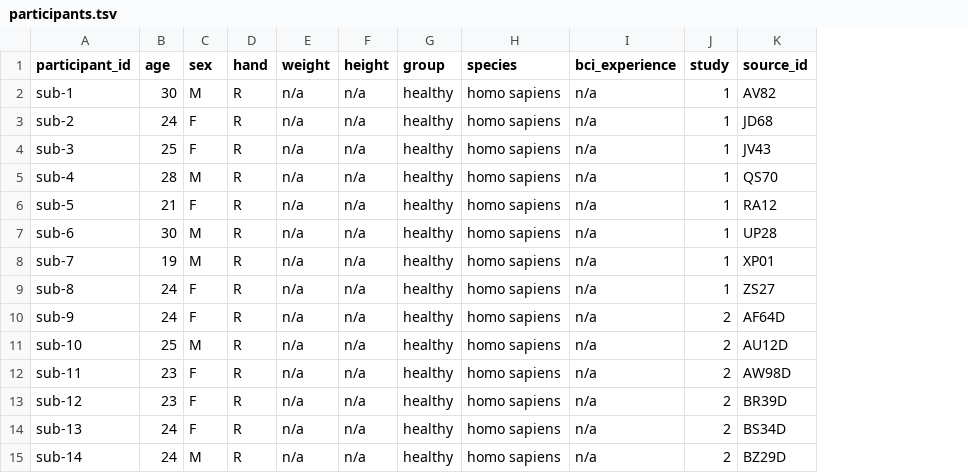
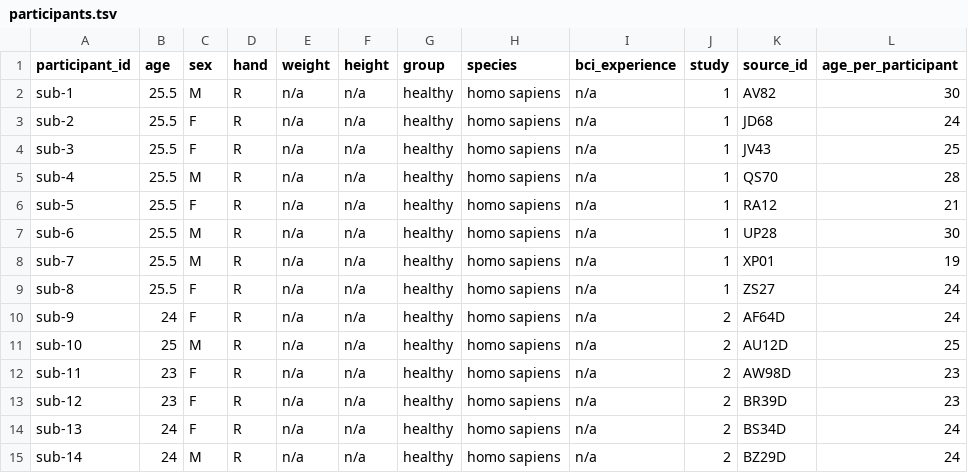
Before and after one commit to nemarDatasets/nm000319, a TSV file: participants.tsv, drawn as a sheet; the diff names each change by its address in the sheet, - before the commit and + after, or states it on an @@ line.

Commit message:
Keep the 1.0.x scans rows and author fields where the review reads them
NEMAR PR review of b20b6bd (still needs changes):
- The 1.0.x scans tables of sub-1 to sub-8 (49 rows, task-imagery file
  names and acquisition times) move, byte-identical, from
  sourcedata/sub-<N>/ses-0/ to sourcedata/task-imagery-scans-1.0.2/
  sub-<N>/ses-0/: the review finds a removed row kept only at
  sourcedata/<one directory>/<the table's path>.
- dataset_description.json: Authors and ReferencesAndLinks keep the
  published elements first, in order; Kartik Chari and the release v2 and
  paper links are appended (the release's own author order is given in the
  README section).
- participants.tsv: the age column keeps the 1.0.x value (25.5) for sub-1
  to sub-8; each participant's own age goes in a new column
  age_per_participant, described in participants.json. Sex and hand fills
  are unchanged.
- README section and CHANGES 1.1.0 entry updated to match, and they now
  say that the 49 recordings of sub-1 to sub-8 and their sidecars are
  renamed from task-imagery to task-reaching.
No recording or annexed file changes.

```diff
--- a/participants.tsv
+++ b/participants.tsv
+column L (age_per_participant), rows 2-15: 30 | 24 | 25 | 28 | 21 | 30 | 19 | 24 | 24 | 25 | 23 | 23 | 24 | 24
-B2 (age): 30
+B2 (age): 25.5
-B3 (age): 24
+B3 (age): 25.5
-B4 (age): 25
+B4 (age): 25.5
-B5 (age): 28
+B5 (age): 25.5
-B6 (age): 21
+B6 (age): 25.5
-B7 (age): 30
+B7 (age): 25.5
-B8 (age): 19
+B8 (age): 25.5
-B9 (age): 24
+B9 (age): 25.5
```
Also changed, not shown: 20 other files.
